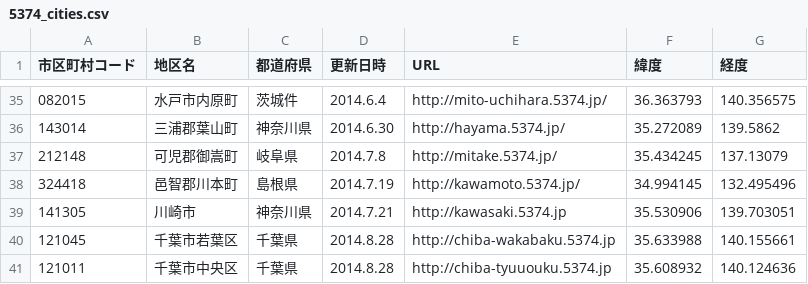
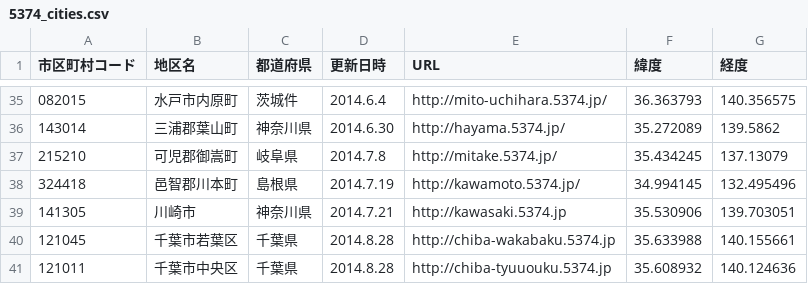
Before and after one commit to codeforkanazawa-org/http-codeforkanazawa-org.github.io-, a CSV file: source/5374_cities.csv, drawn as a sheet; only a part is shown, gaps mark what is left out.

Commit message:
岐阜県御嵩町の表示がおかしかった点を修正

```diff
--- a/source/5374_cities.csv
+++ b/source/5374_cities.csv
@@ -36,3 +36,3 @@
 143014,三浦郡葉山町,神奈川県,2014.6.30,http://hayama.5374.jp/,35.272089,139.5862
-212148,可児郡御嵩町,岐阜県,2014.7.8,http://mitake.5374.jp/,35.434245,137.13079
+215210,可児郡御嵩町,岐阜県,2014.7.8,http://mitake.5374.jp/,35.434245,137.13079
 324418,邑智郡川本町,島根県,2014.7.19,http://kawamoto.5374.jp/,34.994145,132.495496
```
